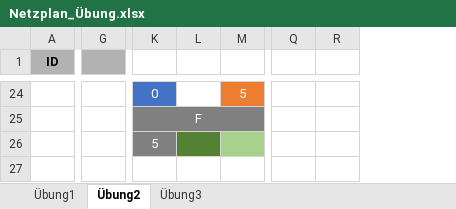
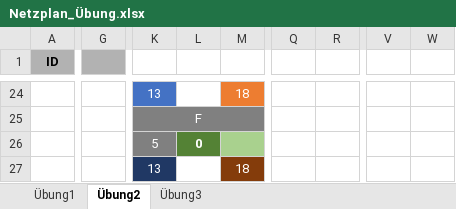
Before and after one commit to SebastianMeisel/QM_PM, an Excel workbook: FIAED Übungen/Netzplan_Übung.xlsx, sheet Übung2, drawn as a sheet; only a part is shown, gaps mark what is left out; values as stored, in another font and other column widths than the file's, no borders; conditional formats not drawn; removed rows and columns are numbered as before the commit, all else as after; rows hold the shown columns only; the diff covers the shown part only; the diff names each change by its address in the sheet, - before the commit and + after, or states it on an @@ line.

Commit message:
Lösungen Übung

```diff
--- a/FIAED Übungen/Netzplan_Übung.xlsx (sheet Übung2)
+++ b/FIAED Übungen/Netzplan_Übung.xlsx (sheet Übung2)
-column G, empty
+column G, empty
-column L, empty
-column M, row 24: 5
+column L, row 26: 0
+column M, row 24: 18
-column Q, empty
-column R, empty
+column Q, empty
+column R, empty
+column V, empty
+column W, empty
-K24: 0
+K24: 13
+row 27:  |  | 13 |  | 18
```
Also changed, not shown: 3 added rows, 3 removed rows, 2 moved rows, 11 edited cells, cell formats and merged cells elsewhere in this sheet, sheet Übung1, sheet Übung3, 1 other file.
